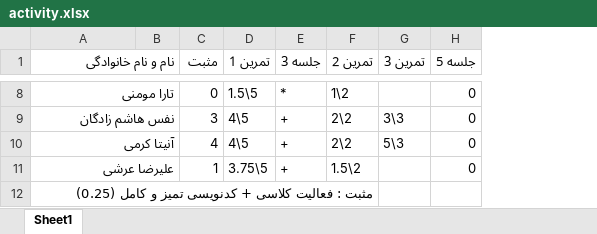
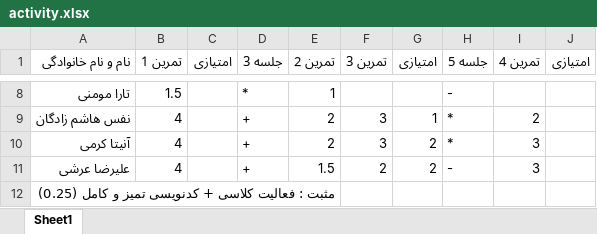
Before and after one commit to Shayan-02/python_410, an Excel workbook: activity.xlsx, sheet Sheet1, drawn as a sheet; only a part is shown, gaps mark what is left out; values as stored, in another font and other column widths than the file's, no cell formats; removed rows and columns are numbered as before the commit, all else as after; the diff covers the shown part only; the diff names each change by its address in the sheet, - before the commit and + after, or states it on an @@ line.

```diff
--- a/activity.xlsx (sheet Sheet1)
+++ b/activity.xlsx (sheet Sheet1)
-column B, empty
-column C (مثبت), rows 8-11: 0 | 3 | 4 | 1
+column C (امتیازی), empty
+column G (امتیازی), rows 9-11: 1 | 2 | 2
+column I (تمرین 4), rows 9-11: 2 | 3 | 3
+column J (امتیازی), empty
-A1:B1 merged
-A8:B8 merged
-B8 (تمرین 1): 1.5\5
+B8 (تمرین 1): 1.5
-E8 (تمرین 2): 1\2
+E8 (تمرین 2): 1
-H8 (جلسه 5): 0
+H8 (جلسه 5): -
-A9:B9 merged
-B9:B10 (تمرین 1): 4\5
+B9:B10 (تمرین 1): 4
-E9:E10 (تمرین 2): 2\2
+E9:E10 (تمرین 2): 2
-F9 (تمرین 3): 3\3
+F9 (تمرین 3): 3
-H9:H10 (جلسه 5): 0
+H9:H10 (جلسه 5): *
-A10:B10 merged
-F10 (تمرین 3): 5\3
+F10 (تمرین 3): 3
-A11:B11 merged
-B11 (تمرین 1): 3.75\5
+B11 (تمرین 1): 4
-E11 (تمرین 2): 1.5\2
+E11 (تمرین 2): 1.5
-F11 (تمرین 3): (empty)
+F11 (تمرین 3): 2
-H11 (جلسه 5): 0
+H11 (جلسه 5): -
```
Also changed, not shown: 23 edited cells and merged cells elsewhere in this sheet, cell formats, 16 other files.
